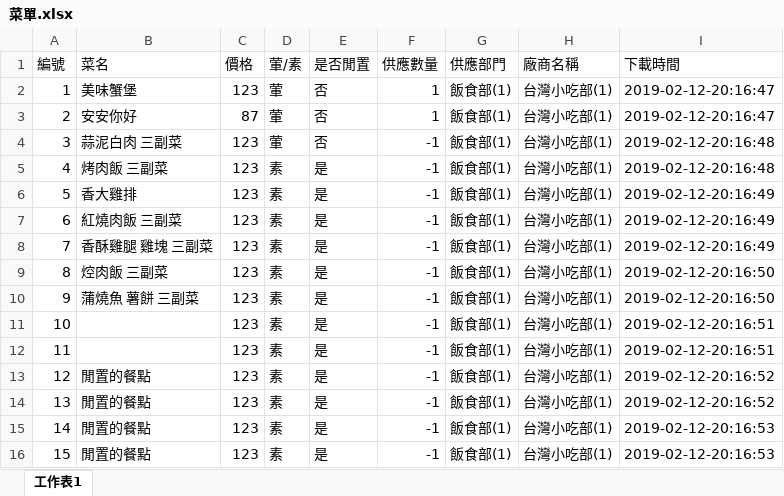
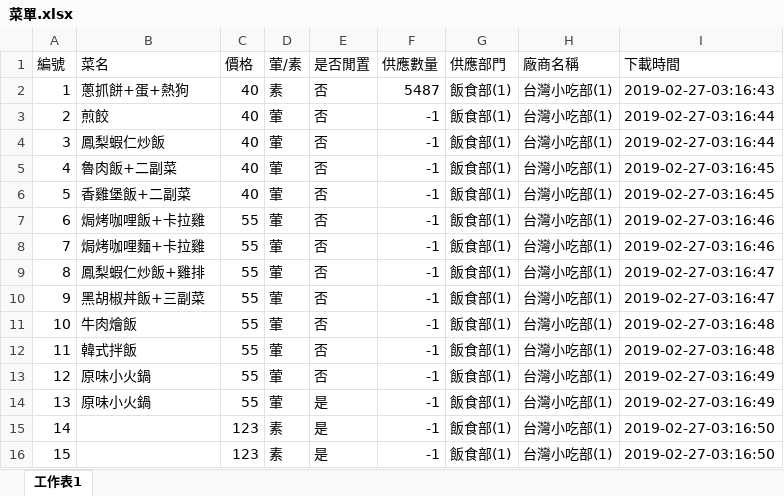
Before and after one commit to DshsZhong/dinnersystem, an Excel workbook: Attach/FactoryClient/FactoryClient/bin/Release/菜單.xlsx, sheet 工作表1, drawn as a sheet; only a part is shown; values as stored, in another font and other column widths than the file's, no borders; conditional formats not drawn; the diff covers the shown part only; the diff names each change by its address in the sheet, - before the commit and + after, or states it on an @@ line.

```diff
--- a/Attach/FactoryClient/FactoryClient/bin/Release/菜單.xlsx (sheet 工作表1)
+++ b/Attach/FactoryClient/FactoryClient/bin/Release/菜單.xlsx (sheet 工作表1)
-B2 (菜名): 美味蟹堡
+B2 (菜名): 蔥抓餅+蛋+熱狗
-C2 (價格): 123
+C2 (價格): 40
-D2 (葷/素): 葷
+D2 (葷/素): 素
-F2 (供應數量): 1
+F2 (供應數量): 5487
-I2 (下載時間): 2019-02-12-20:16:47
+I2 (下載時間): 2019-02-27-03:16:43
-B3 (菜名): 安安你好
+B3 (菜名): 煎餃
-C3 (價格): 87
+C3 (價格): 40
-F3 (供應數量): 1
+F3 (供應數量): -1
-I3 (下載時間): 2019-02-12-20:16:47
+I3 (下載時間): 2019-02-27-03:16:44
-B4 (菜名): 蒜泥白肉 三副菜
+B4 (菜名): 鳳梨蝦仁炒飯
-C4:C6 (價格): 123
+C4:C6 (價格): 40
-I4 (下載時間): 2019-02-12-20:16:48
+I4 (下載時間): 2019-02-27-03:16:44
-B5 (菜名): 烤肉飯 三副菜
+B5 (菜名): 魯肉飯+二副菜
-D5:D14 (葷/素): 素
+D5:D14 (葷/素): 葷
-E5:E13 (是否閒置): 是
+E5:E13 (是否閒置): 否
-I5 (下載時間): 2019-02-12-20:16:48
+I5 (下載時間): 2019-02-27-03:16:45
-B6 (菜名): 香大雞排
+B6 (菜名): 香雞堡飯+二副菜
-I6 (下載時間): 2019-02-12-20:16:49
+I6 (下載時間): 2019-02-27-03:16:45
-B7 (菜名): 紅燒肉飯 三副菜
+B7 (菜名): 焗烤咖哩飯+卡拉雞
-C7:C14 (價格): 123
+C7:C14 (價格): 55
-I7:I8 (下載時間): 2019-02-12-20:16:49
+I7:I8 (下載時間): 2019-02-27-03:16:46
-B8 (菜名): 香酥雞腿 雞塊 三副菜
+B8 (菜名): 焗烤咖哩麵+卡拉雞
-B9 (菜名): 焢肉飯 三副菜
+B9 (菜名): 鳳梨蝦仁炒飯+雞排
-I9:I10 (下載時間): 2019-02-12-20:16:50
+I9:I10 (下載時間): 2019-02-27-03:16:47
-B10 (菜名): 蒲燒魚 薯餅 三副菜
+B10 (菜名): 黑胡椒丼飯+三副菜
-B11 (菜名): (empty)
+B11 (菜名): 牛肉燴飯
-I11:I12 (下載時間): 2019-02-12-20:16:51
+I11:I12 (下載時間): 2019-02-27-03:16:48
-B12 (菜名): (empty)
+B12 (菜名): 韓式拌飯
-B13:B14 (菜名): 閒置的餐點
+B13:B14 (菜名): 原味小火鍋
-I13:I14 (下載時間): 2019-02-12-20:16:52
+I13:I14 (下載時間): 2019-02-27-03:16:49
-B15:B16 (菜名): 閒置的餐點
+B15:B16 (菜名): (empty)
-I15:I16 (下載時間): 2019-02-12-20:16:53
+I15:I16 (下載時間): 2019-02-27-03:16:50
```
Also changed, not shown: 160 edited cells elsewhere in this sheet, 9 other files.
